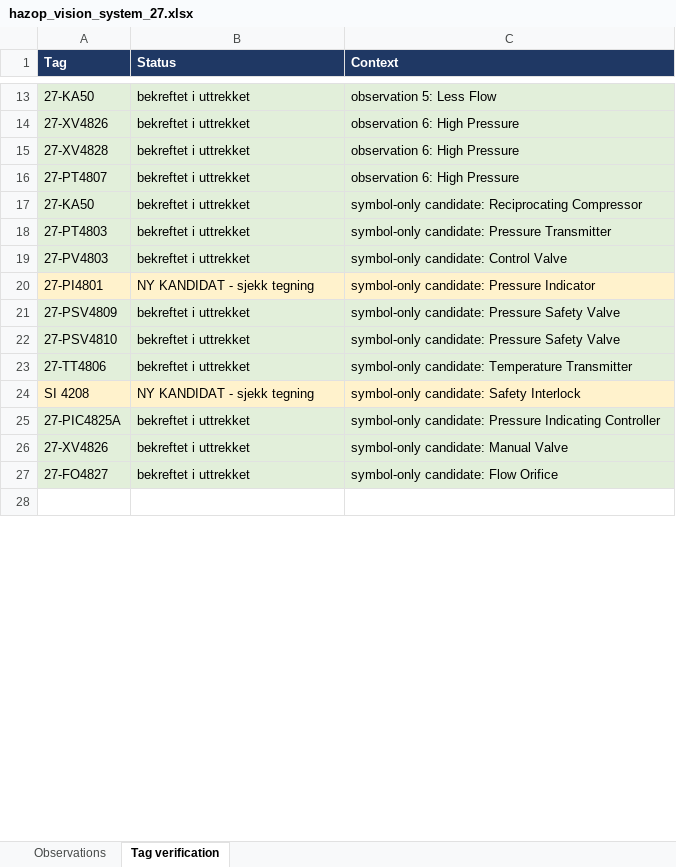
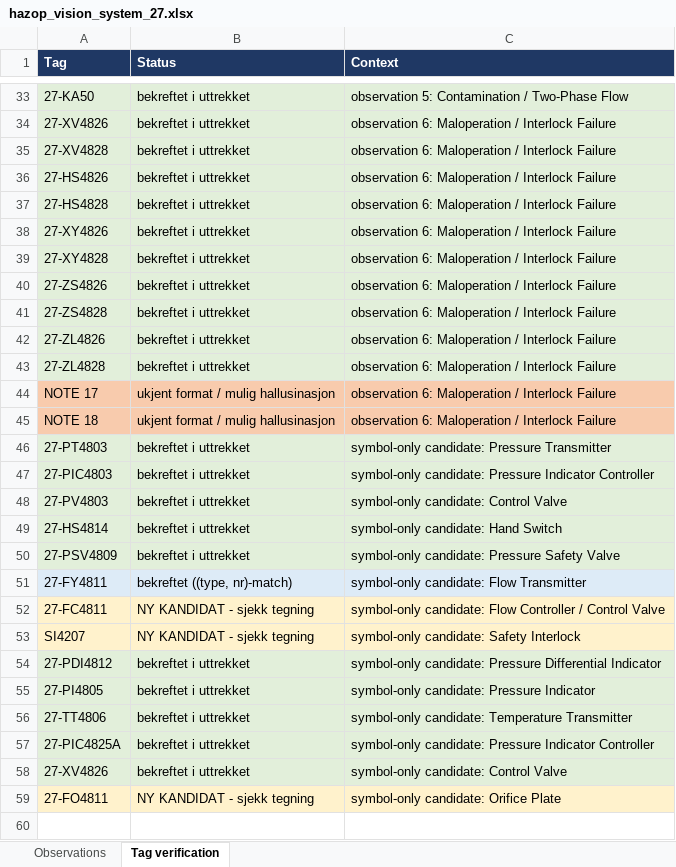
Before and after one commit to TKTH-Eq/SommerstudentProsjekt, an Excel workbook: reports/hazop_vision_system_27.xlsx, sheet Tag verification, drawn as a sheet; only a part is shown, gaps mark what is left out; values as stored, in another font and other column widths than the file's, no borders; removed rows and columns are numbered as before the commit, all else as after; the diff covers the shown part only; the diff names each change by its address in the sheet, - before the commit and + after, or states it on an @@ line.

```diff
--- a/reports/hazop_vision_system_27.xlsx (sheet Tag verification)
+++ b/reports/hazop_vision_system_27.xlsx (sheet Tag verification)
-C33 (Context): observation 5: Less Flow
+C33 (Context): observation 5: Contamination / Two-Phase Flow
-C34:C35 (Context): observation 6: High Pressure
+C34:C35 (Context): observation 6: Maloperation / Interlock Failure
-row 16: 27-PT4807 | bekreftet i uttrekket | observation 6: High Pressure
-row 17: 27-KA50 | bekreftet i uttrekket | symbol-only candidate: Reciprocating Compressor
+row 36: 27-HS4826 | bekreftet i uttrekket | observation 6: Maloperation / Interlock Failure
+row 37: 27-HS4828 | bekreftet i uttrekket | observation 6: Maloperation / Interlock Failure
+row 38: 27-XY4826 | bekreftet i uttrekket | observation 6: Maloperation / Interlock Failure
+row 39: 27-XY4828 | bekreftet i uttrekket | observation 6: Maloperation / Interlock Failure
+row 40: 27-ZS4826 | bekreftet i uttrekket | observation 6: Maloperation / Interlock Failure
+row 41: 27-ZS4828 | bekreftet i uttrekket | observation 6: Maloperation / Interlock Failure
+row 42: 27-ZL4826 | bekreftet i uttrekket | observation 6: Maloperation / Interlock Failure
+row 43: 27-ZL4828 | bekreftet i uttrekket | observation 6: Maloperation / Interlock Failure
+row 44: NOTE 17 | ukjent format / mulig hallusinasjon | observation 6: Maloperation / Interlock Failure
+row 45: NOTE 18 | ukjent format / mulig hallusinasjon | observation 6: Maloperation / Interlock Failure
+row 47: 27-PIC4803 | bekreftet i uttrekket | symbol-only candidate: Pressure Indicator Controller
-row 20: 27-PI4801 | NY KANDIDAT - sjekk tegning | symbol-only candidate: Pressure Indicator
+row 49: 27-HS4814 | bekreftet i uttrekket | symbol-only candidate: Hand Switch
+row 51: 27-FY4811 | bekreftet ((type, nr)-match) | symbol-only candidate: Flow Transmitter
+row 52: 27-FC4811 | NY KANDIDAT - sjekk tegning | symbol-only candidate: Flow Controller / Control Valve
+row 53: SI4207 | NY KANDIDAT - sjekk tegning | symbol-only candidate: Safety Interlock
+row 54: 27-PDI4812 | bekreftet i uttrekket | symbol-only candidate: Pressure Differential Indicator
-A55 (Tag): 27-PSV4810
+A55 (Tag): 27-PI4805
-C55 (Context): symbol-only candidate: Pressure Safety Valve
+C55 (Context): symbol-only candidate: Pressure Indicator
-row 24: SI 4208 | NY KANDIDAT - sjekk tegning | symbol-only candidate: Safety Interlock
-C57 (Context): …candidate: Pressure Indicating Controller
+C57 (Context): …candidate: Pressure Indicator Controller
-C58 (Context): symbol-only candidate: Manual Valve
+C58 (Context): symbol-only candidate: Control Valve
-row 27: 27-FO4827 | bekreftet i uttrekket | symbol-only candidate: Flow Orifice
+row 59: 27-FO4811 | NY KANDIDAT - sjekk tegning | symbol-only candidate: Orifice Plate
```
Also changed, not shown: 24 added rows, 4 removed rows, 9 edited cells and cell formats elsewhere in this sheet, sheet Observations, reports/hazop_system_13.xlsx, reports/hazop_system_27.xlsx, 7 other files.
